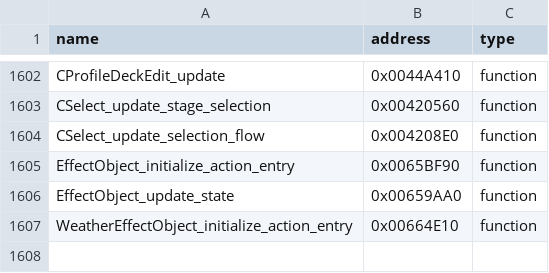
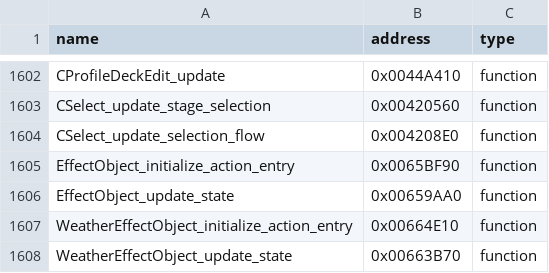
Before and after one commit to N0zoM1z0/th105, a CSV file: config/reccmp-functions.csv, drawn as a sheet; only a part is shown, gaps mark what is left out; the diff names each change by its address in the sheet, - before the commit and + after, or states it on an @@ line.

Commit message:
gpt-6.1-sol: retain complete weather effect update hypothesis
Co-authored-by: gensokyo-dev <342580529+gensokyo-dev@users.noreply.github.com>

```diff
--- a/config/reccmp-functions.csv
+++ b/config/reccmp-functions.csv
+row 1608: WeatherEffectObject_update_state | 0x00663B70 | function
```
Also changed, not shown: config/function-origins.csv, config/implemented.csv, 10 other files.
